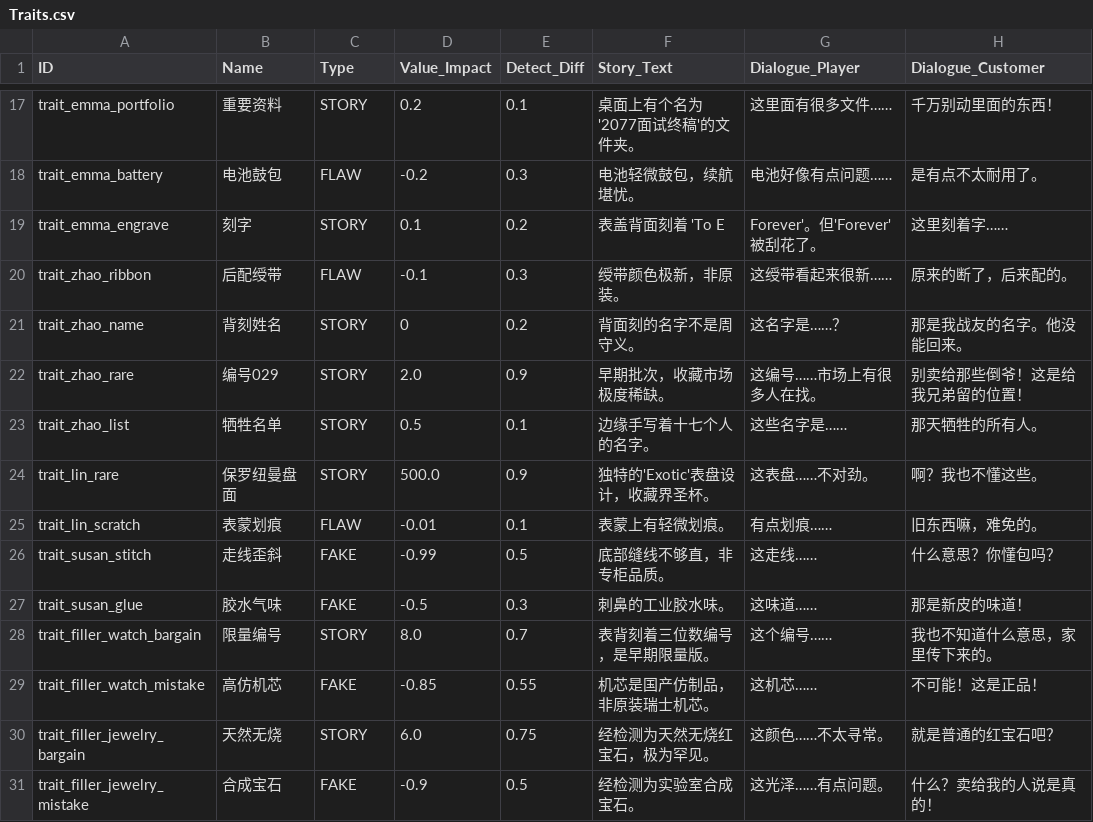
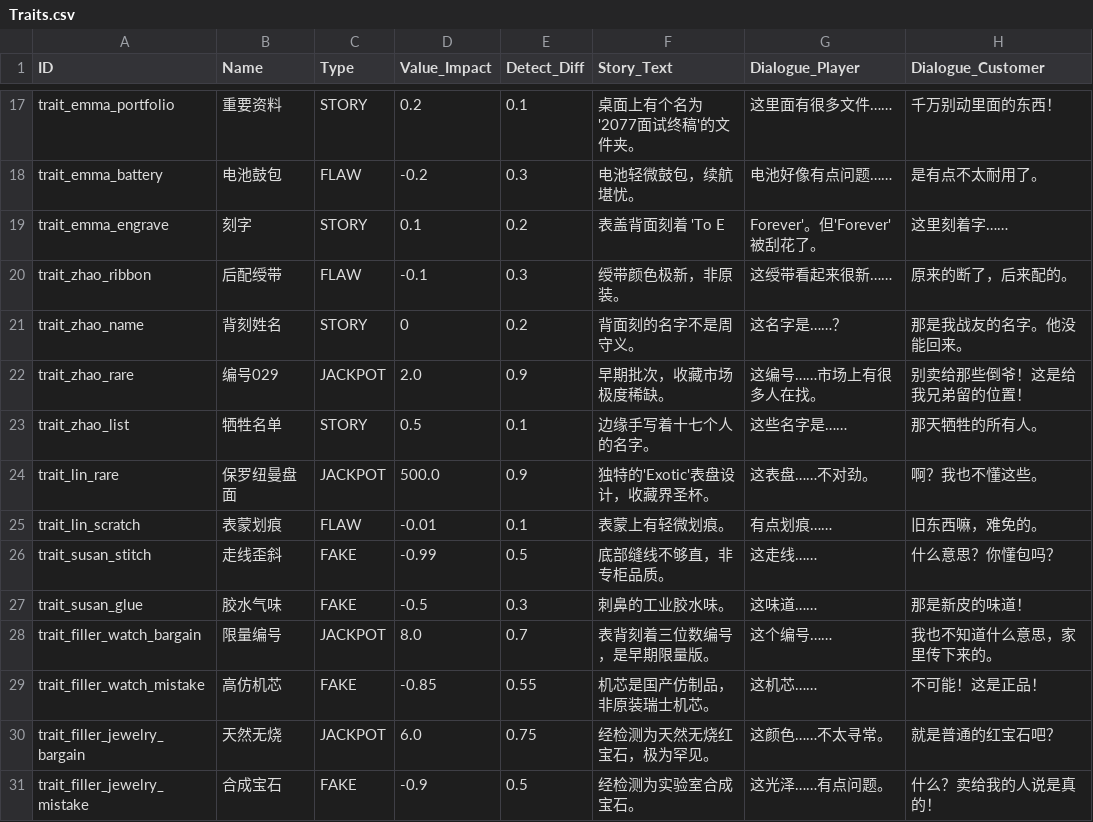
Before and after one commit to lzcm729/PawnShopGeminiDemo, a CSV file: assets/data/Traits.csv, drawn as a sheet; only a part is shown, gaps mark what is left out; the diff covers the shown part only; the diff names each change by its address in the sheet, - before the commit and + after, or states it on an @@ line.

```diff
--- a/assets/data/Traits.csv
+++ b/assets/data/Traits.csv
-C22 (Type): STORY
+C22 (Type): JACKPOT
-C24 (Type): STORY
+C24 (Type): JACKPOT
-C28 (Type): STORY
+C28 (Type): JACKPOT
-C30 (Type): STORY
+C30 (Type): JACKPOT
```
Also changed, not shown: 6 edited cells elsewhere in this file, 4 other files.
